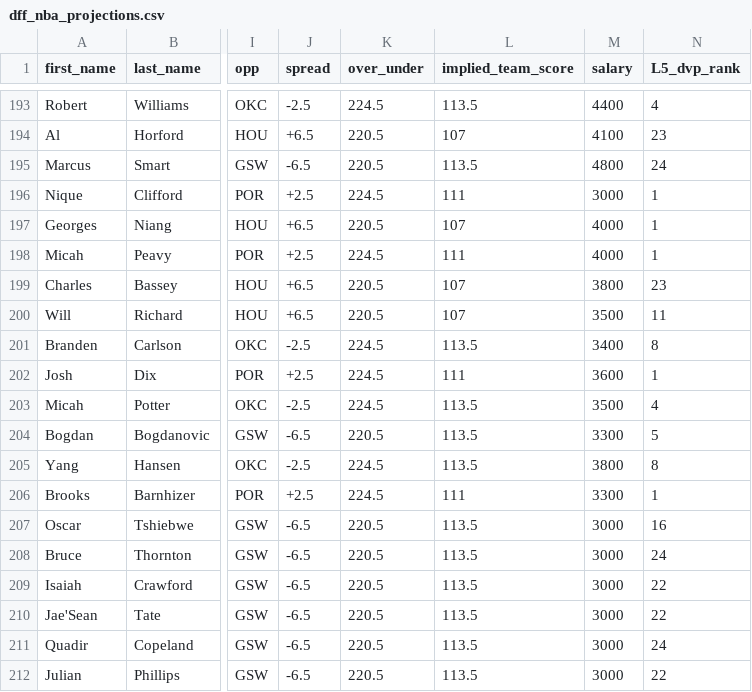
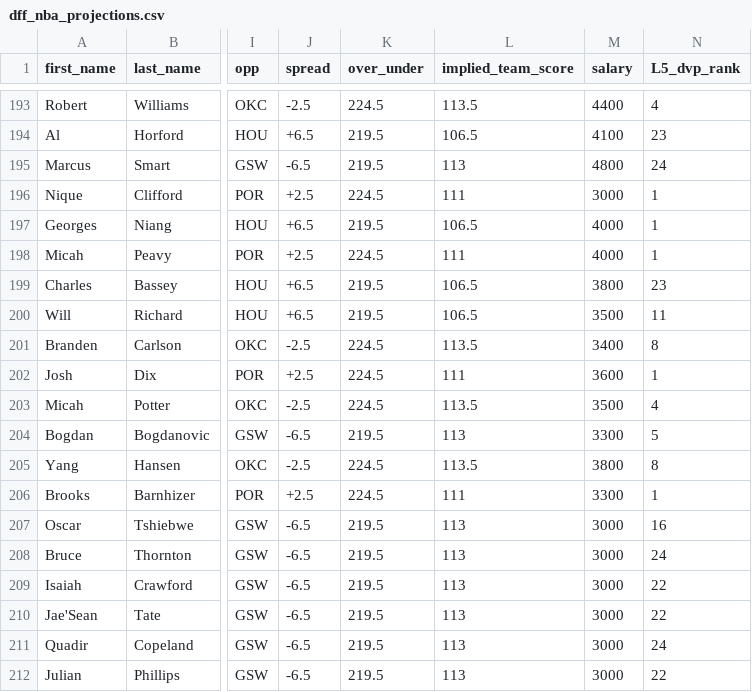
Before and after one commit to marchyyyy/stamped, a CSV file: data/dff_nba_projections.csv, drawn as a sheet; only a part is shown, gaps mark what is left out; the diff covers the shown part only; the diff names each change by its address in the sheet, - before the commit and + after, or states it on an @@ line.

```diff
--- a/data/dff_nba_projections.csv
+++ b/data/dff_nba_projections.csv
-K194:K195 (over_under): 220.5
+K194:K195 (over_under): 219.5
-L194 (implied_team_score): 107
+L194 (implied_team_score): 106.5
-L195 (implied_team_score): 113.5
+L195 (implied_team_score): 113
-K197 (over_under): 220.5
+K197 (over_under): 219.5
-L197 (implied_team_score): 107
+L197 (implied_team_score): 106.5
-K199:K200 (over_under): 220.5
+K199:K200 (over_under): 219.5
-L199:L200 (implied_team_score): 107
+L199:L200 (implied_team_score): 106.5
-K204 (over_under): 220.5
+K204 (over_under): 219.5
-L204 (implied_team_score): 113.5
+L204 (implied_team_score): 113
-K207:K212 (over_under): 220.5
+K207:K212 (over_under): 219.5
-L207:L212 (implied_team_score): 113.5
+L207:L212 (implied_team_score): 113
```
Also changed, not shown: 26 edited cells elsewhere in this file.
